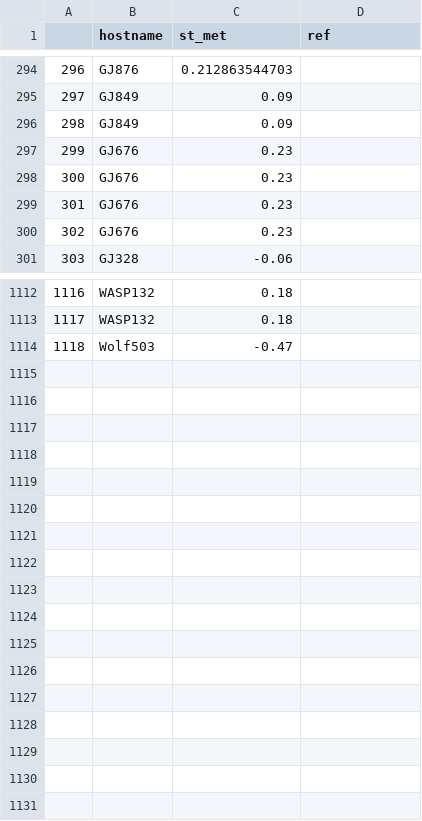
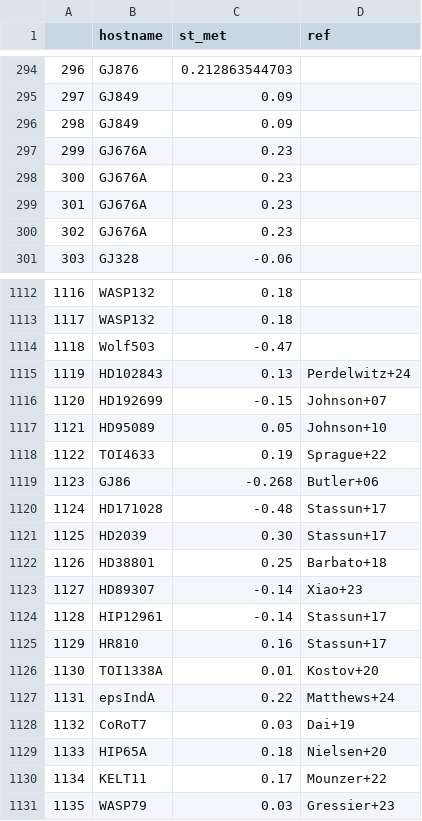
Before and after one commit to joshua-bromley/gasGiantCompanions, a CSV file: data/metallicities.csv, drawn as a sheet; only a part is shown, gaps mark what is left out; the diff covers the shown part only.

```diff
--- a/data/metallicities.csv
+++ b/data/metallicities.csv
@@ -296,6 +296,6 @@
 298,GJ849,0.09
-299,GJ676,0.23
-300,GJ676,0.23
-301,GJ676,0.23
-302,GJ676,0.23
+299,GJ676A,0.23
+300,GJ676A,0.23
+301,GJ676A,0.23
+302,GJ676A,0.23
 303,GJ328,-0.06
@@ -1114 +1114,18 @@
 1118,Wolf503,-0.47
+1119,HD102843,0.13,Perdelwitz+24
+1120,HD192699,-0.15,Johnson+07
+1121,HD95089,0.05,Johnson+10
+1122,TOI4633,0.19,Sprague+22
+1123,GJ86,-0.268,Butler+06
+1124,HD171028,-0.48,Stassun+17
+1125,HD2039,0.30,Stassun+17
+1126,HD38801,0.25,Barbato+18
+1127,HD89307,-0.14,Xiao+23
+1128,HIP12961,-0.14,Stassun+17
+1129,HR810,0.16,Stassun+17
+1130,TOI1338A,0.01,Kostov+20
+1131,epsIndA,0.22,Matthews+24
+1132,CoRoT7,0.03,Dai+19
+1133,HIP65A,0.18,Nielsen+20
+1134,KELT11,0.17,Mounzer+22
+1135,WASP79,0.03,Gressier+23
```
Also changed, not shown: 1 edited cell elsewhere in this file, 7 other files.
